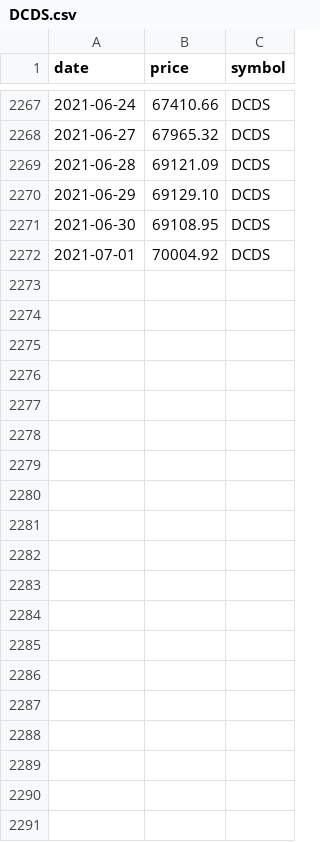
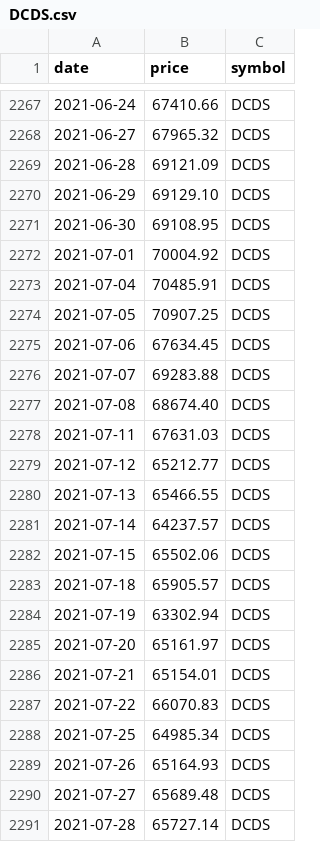
Before and after one commit to vhoanghac/Mutual_Funds_Dashboard, a CSV file: data/DCDS.csv, drawn as a sheet; only a part is shown, gaps mark what is left out; the diff covers the shown part only.

```diff
--- a/data/DCDS.csv
+++ b/data/DCDS.csv
@@ -2272 +2272,20 @@ date,price,symbol
 2021-07-01,70004.92,DCDS
+2021-07-04,70485.91,DCDS
+2021-07-05,70907.25,DCDS
+2021-07-06,67634.45,DCDS
+2021-07-07,69283.88,DCDS
+2021-07-08,68674.40,DCDS
+2021-07-11,67631.03,DCDS
+2021-07-12,65212.77,DCDS
+2021-07-13,65466.55,DCDS
+2021-07-14,64237.57,DCDS
+2021-07-15,65502.06,DCDS
+2021-07-18,65905.57,DCDS
+2021-07-19,63302.94,DCDS
+2021-07-20,65161.97,DCDS
+2021-07-21,65154.01,DCDS
+2021-07-22,66070.83,DCDS
+2021-07-25,64985.34,DCDS
+2021-07-26,65164.93,DCDS
+2021-07-27,65689.48,DCDS
+2021-07-28,65727.14,DCDS
```
Also changed, not shown: 34 added rows elsewhere in this file, data/DCBC.csv, data/E1VFVN30.csv, 17 other files.
